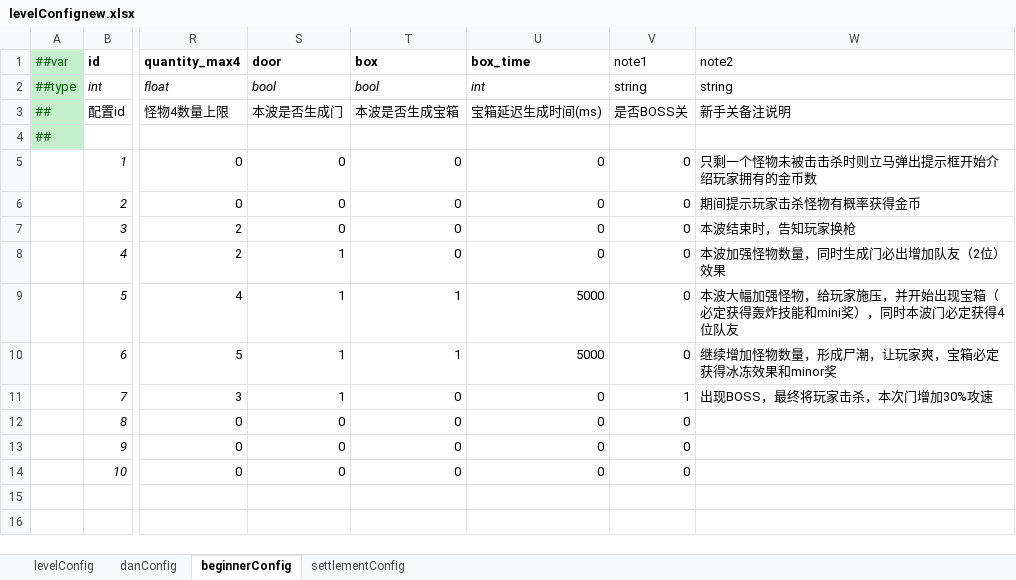
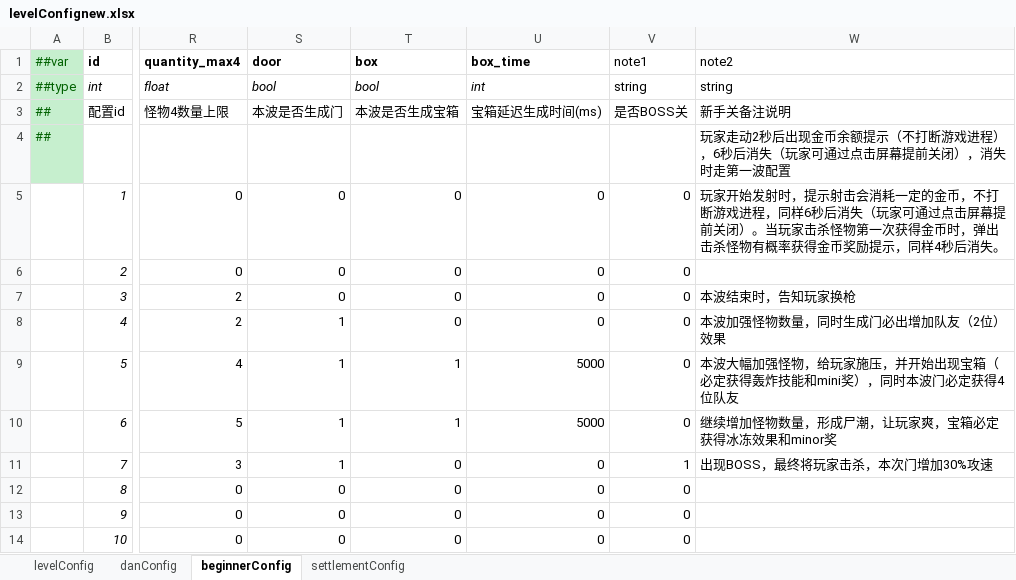
Before and after one commit to MaxiaoKui-Name/HitZombies, an Excel workbook: Luban/MiniTemplate/Datas/levelConfignew.xlsx, sheet beginnerConfig, drawn as a sheet; only a part is shown, gaps mark what is left out; values as stored, in another font and other column widths than the file's, no borders; the diff names each change by its address in the sheet, - before the commit and + after, or states it on an @@ line.

```diff
--- a/Luban/MiniTemplate/Datas/levelConfignew.xlsx (sheet beginnerConfig)
+++ b/Luban/MiniTemplate/Datas/levelConfignew.xlsx (sheet beginnerConfig)
-W4 (note2): (empty)
+W4 (note2): 玩家走动2秒后出现金币余额提示（不打断游戏进程），6秒后消失（玩家可通过点击屏幕提前关闭），消失时走第一波配置
-W5 (note2): 只剩一个怪物未被击击杀时则立马弹出提示框开始介绍玩家拥有的金币数
+W5 (note2): 玩家开始发射时，提示射击会消耗一定的金币，不打断游戏进程，同样6秒后消失（玩家可通过点击屏幕提前关闭）。当玩家击杀怪物第一次获得金币时，弹出击杀怪物有概率获得金币奖励提示，同样4秒后消失。
-W6 (note2): 期间提示玩家击杀怪物有概率获得金币
+W6 (note2): (empty)
```
Also changed, not shown: sheet danConfig, formulas that keep their value, Luban/MiniTemplate/Datas/BoxRes.xlsx, Luban/MiniTemplate/Datas/DoorRes.xlsx, 31 other files.
